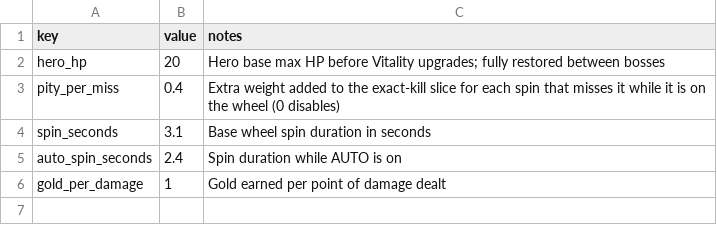
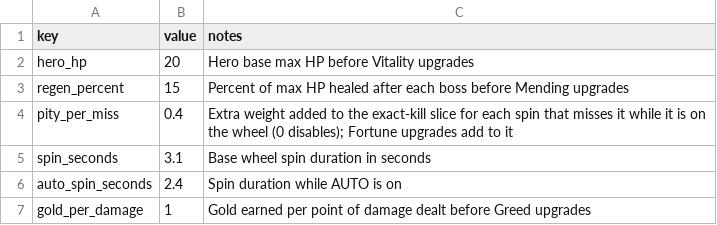
Before and after one commit to dmarotta/unity-jam-2026, a CSV file: Assets/Resources/Data/rules.csv, drawn as a sheet.

```diff
--- a/Assets/Resources/Data/rules.csv
+++ b/Assets/Resources/Data/rules.csv
@@ -1,6 +1,7 @@
 key,value,notes
-hero_hp,20,Hero base max HP before Vitality upgrades; fully restored between bosses
-pity_per_miss,0.4,Extra weight added to the exact-kill slice for each spin that misses it while it is on the wheel (0 disables)
+hero_hp,20,Hero base max HP before Vitality upgrades
+regen_percent,15,Percent of max HP healed after each boss before Mending upgrades
+pity_per_miss,0.4,Extra weight added to the exact-kill slice for each spin that misses it while it is on the wheel (0 disables); Fortune upgrades add to it
 spin_seconds,3.1,Base wheel spin duration in seconds
 auto_spin_seconds,2.4,Spin duration while AUTO is on
-gold_per_damage,1,Gold earned per point of damage dealt
+gold_per_damage,1,Gold earned per point of damage dealt before Greed upgrades
```
Also changed, not shown: Assets/Resources/Data/bosses.csv, Assets/Resources/Data/shop.csv, 44 other files.
